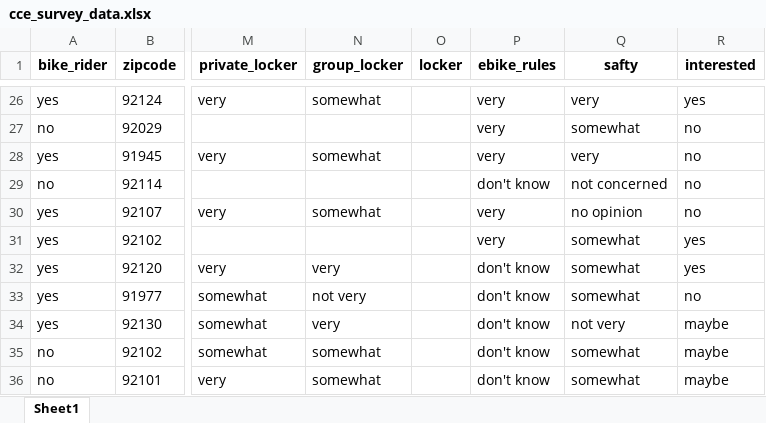
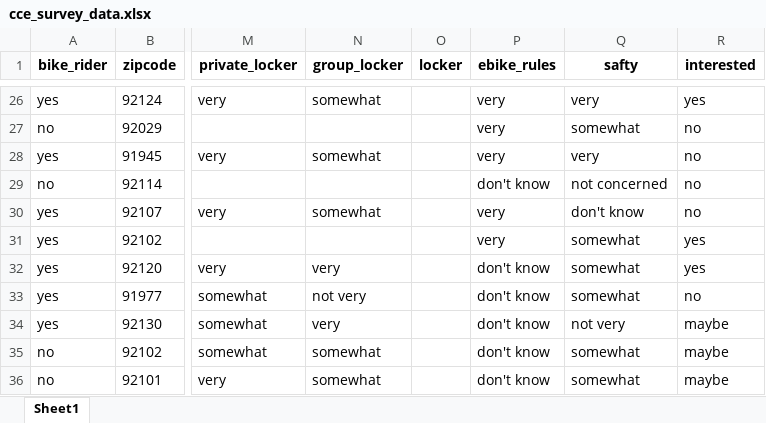
Before and after one commit to claireZHL/CCE-Data-Analysis, an Excel workbook: Data Cleaning/cce_survey_data.xlsx, sheet Sheet1, drawn as a sheet; only a part is shown, gaps mark what is left out; values as stored, in another font and other column widths than the file's, no borders; the diff names each change by its address in the sheet, - before the commit and + after, or states it on an @@ line.

```diff
--- a/Data Cleaning/cce_survey_data.xlsx (sheet Sheet1)
+++ b/Data Cleaning/cce_survey_data.xlsx (sheet Sheet1)
-Q30 (safty): no opinion
+Q30 (safty): don't know
```
Also changed, not shown: 9 other files.
